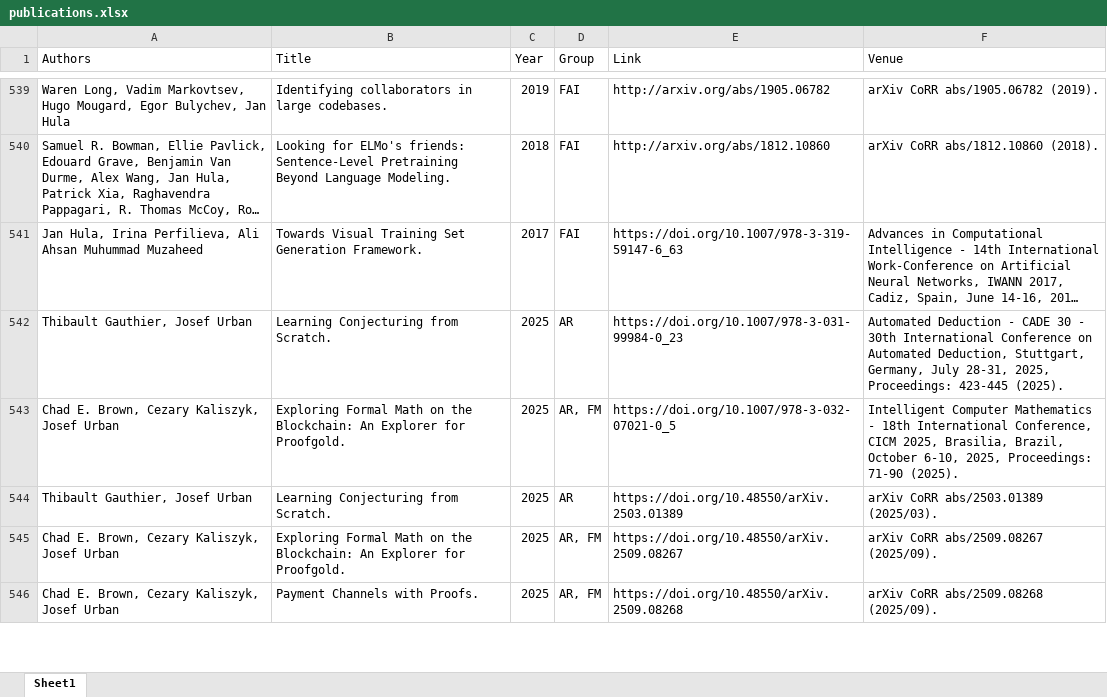
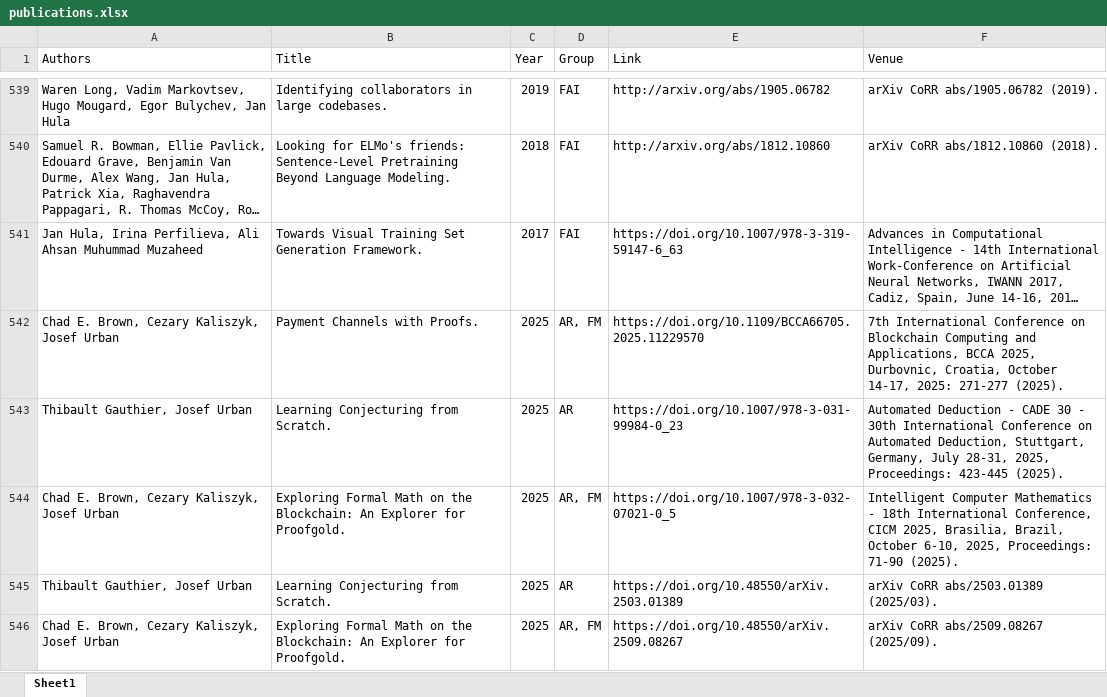
Before and after one commit to ai4reason/ai4reason.github.io, an Excel workbook: docs/download/publications.xlsx, sheet Sheet1, drawn as a sheet; only a part is shown, gaps mark what is left out; the shorter side is filled out with more unchanged rows; long unchanged cells end in …; values as stored, in another font and other column widths than the file's, no borders; the diff names each change by its address in the sheet, - before the commit and + after, or states it on an @@ line.

```diff
--- a/docs/download/publications.xlsx (sheet Sheet1)
+++ b/docs/download/publications.xlsx (sheet Sheet1)
+row 542: Chad E. Brown, Cezary Kaliszyk, Josef Urban | Payment Channels with Proofs. | 2025 | AR, FM | https://doi.org/10.1109/BCCA66705.2025.11229570 | 7th International Conference on Blockchain Computing and Applications, BCCA 2025, Durbovnic, Croatia, October 14-17, 2025: 271-277 (2025).
```
Also changed, not shown: 2 other files.
